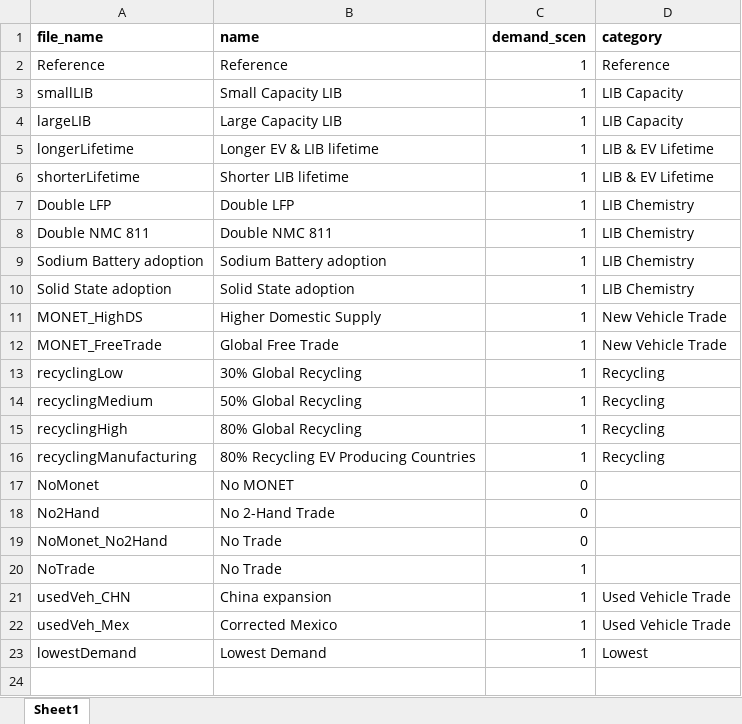
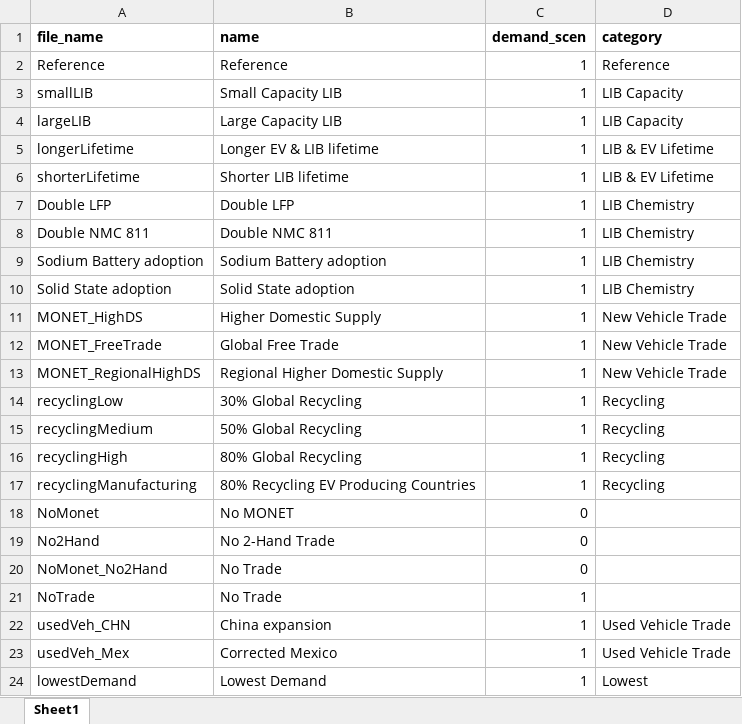
Before and after one commit to pmbusch/ETM-Regional-Sufficiency-Circularity, an Excel workbook: Inputs/Dict/Dict_Scenario.xlsx, sheet Sheet1, drawn as a sheet; values as stored, in another font and other column widths than the file's, no borders; the diff names each change by its address in the sheet, - before the commit and + after, or states it on an @@ line.

```diff
--- a/Inputs/Dict/Dict_Scenario.xlsx (sheet Sheet1)
+++ b/Inputs/Dict/Dict_Scenario.xlsx (sheet Sheet1)
+row 13: MONET_RegionalHighDS | Regional Higher Domestic Supply | 1 | New Vehicle Trade
```
Also changed, not shown: Inputs/Mineral_Intensity_2025.xlsx, 8 other files.
